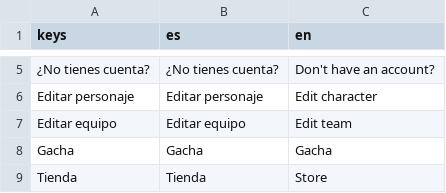
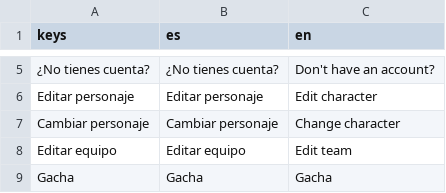
Before and after one commit to Gusiprox/ultimate_Ball_League, a CSV file: menus/common/languages/traducciones - Juego.csv, drawn as a sheet; only a part is shown, gaps mark what is left out; the shorter side is filled out with more unchanged rows; the diff names each change by its address in the sheet, - before the commit and + after, or states it on an @@ line.

```diff
--- a/menus/common/languages/traducciones - Juego.csv
+++ b/menus/common/languages/traducciones - Juego.csv
+row 7: Cambiar personaje | Cambiar personaje | Change character
```
Also changed, not shown: 12 other files.
